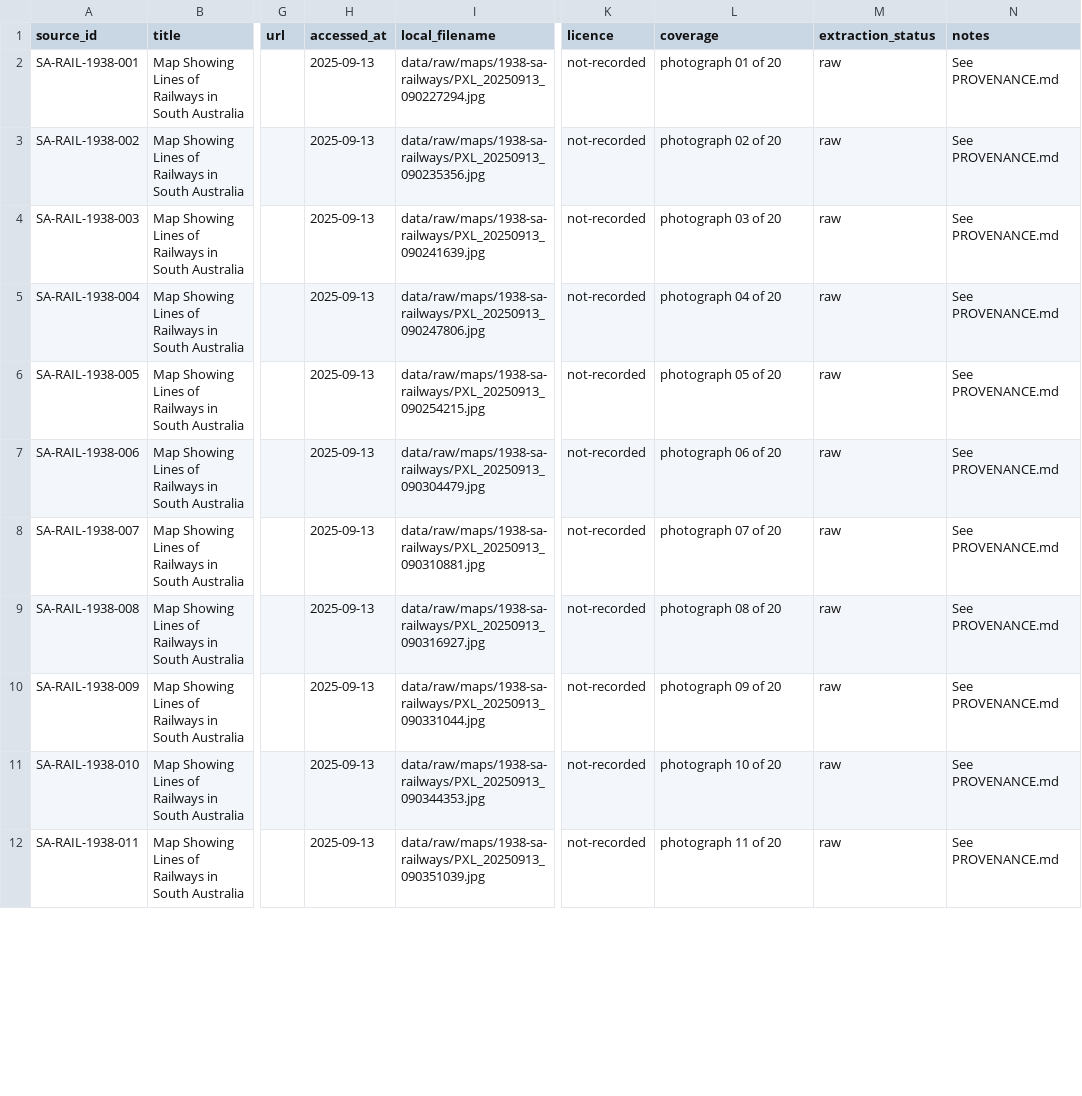
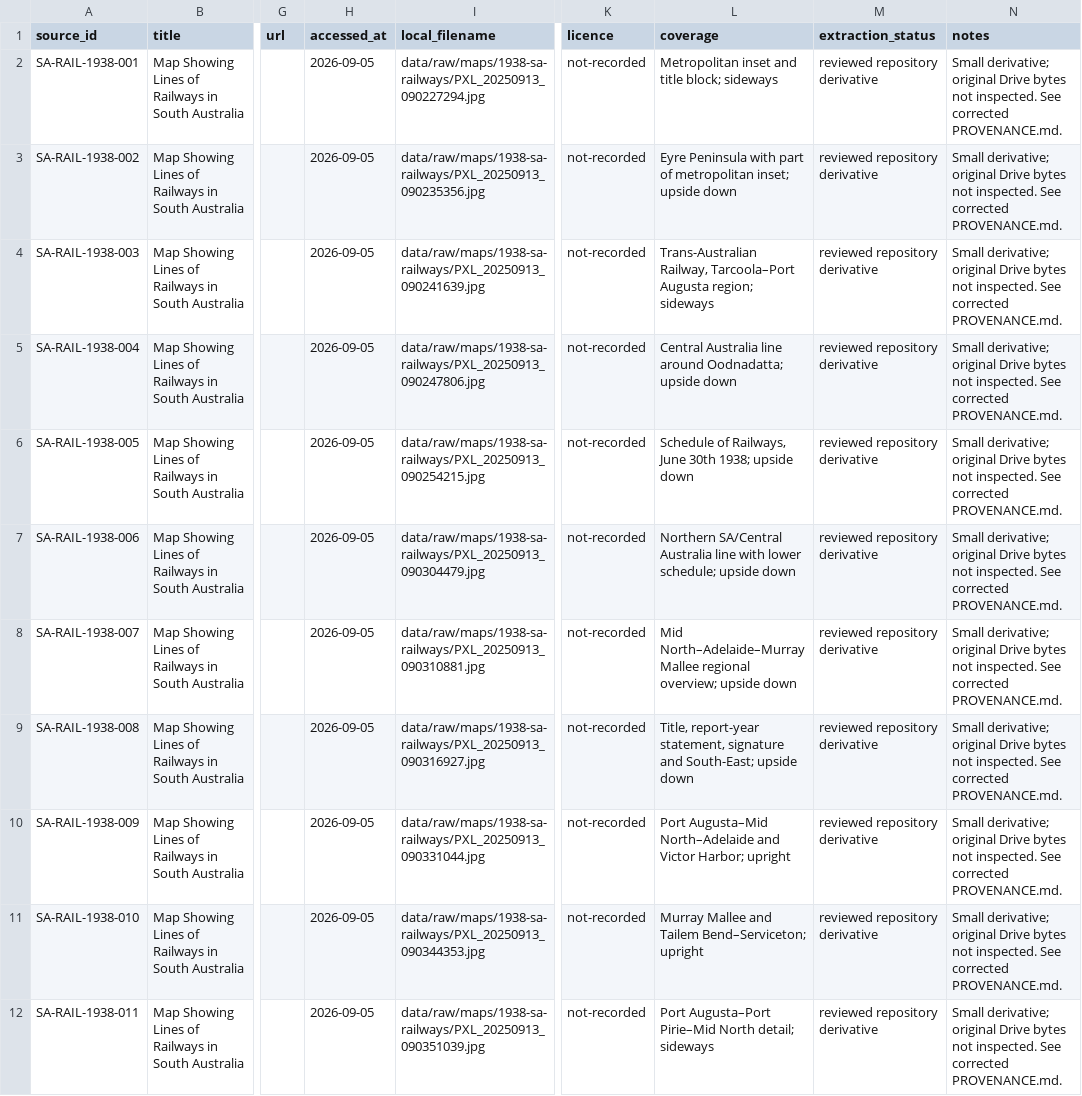
Before and after one commit to idorunning/Somerton-man, a CSV file: source-manifests/map-scans.csv, drawn as a sheet; only a part is shown, gaps mark what is left out; the diff covers the shown part only; the diff names each change by its address in the sheet, - before the commit and + after, or states it on an @@ line.

Commit message:
Review itinerary evidence, correct map provenance and prepare redesigned route section

```diff
--- a/source-manifests/map-scans.csv
+++ b/source-manifests/map-scans.csv
-H2:H12 (accessed_at): 2025-09-13
+H2:H12 (accessed_at): 2026-09-05
-L2 (coverage): photograph 01 of 20
+L2 (coverage): Metropolitan inset and title block; sideways
-M2:M12 (extraction_status): raw
+M2:M12 (extraction_status): reviewed repository derivative
-N2:N12 (notes): See PROVENANCE.md
+N2:N12 (notes): Small derivative; original Drive bytes not inspected. See corrected PROVENANCE.md.
-L3 (coverage): photograph 02 of 20
+L3 (coverage): Eyre Peninsula with part of metropolitan inset; upside down
-L4 (coverage): photograph 03 of 20
+L4 (coverage): Trans-Australian Railway, Tarcoola–Port Augusta region; sideways
-L5 (coverage): photograph 04 of 20
+L5 (coverage): Central Australia line around Oodnadatta; upside down
-L6 (coverage): photograph 05 of 20
+L6 (coverage): Schedule of Railways, June 30th 1938; upside down
-L7 (coverage): photograph 06 of 20
+L7 (coverage): Northern SA/Central Australia line with lower schedule; upside down
-L8 (coverage): photograph 07 of 20
+L8 (coverage): Mid North–Adelaide–Murray Mallee regional overview; upside down
-L9 (coverage): photograph 08 of 20
+L9 (coverage): Title, report-year statement, signature and South-East; upside down
-L10 (coverage): photograph 09 of 20
+L10 (coverage): Port Augusta–Mid North–Adelaide and Victor Harbor; upright
-L11 (coverage): photograph 10 of 20
+L11 (coverage): Murray Mallee and Tailem Bend–Serviceton; upright
-L12 (coverage): photograph 11 of 20
+L12 (coverage): Port Augusta–Port Pirie–Mid North detail; sideways
```
Also changed, not shown: 1 added row, 1 removed row and 32 edited cells elsewhere in this file, 24 other files.
